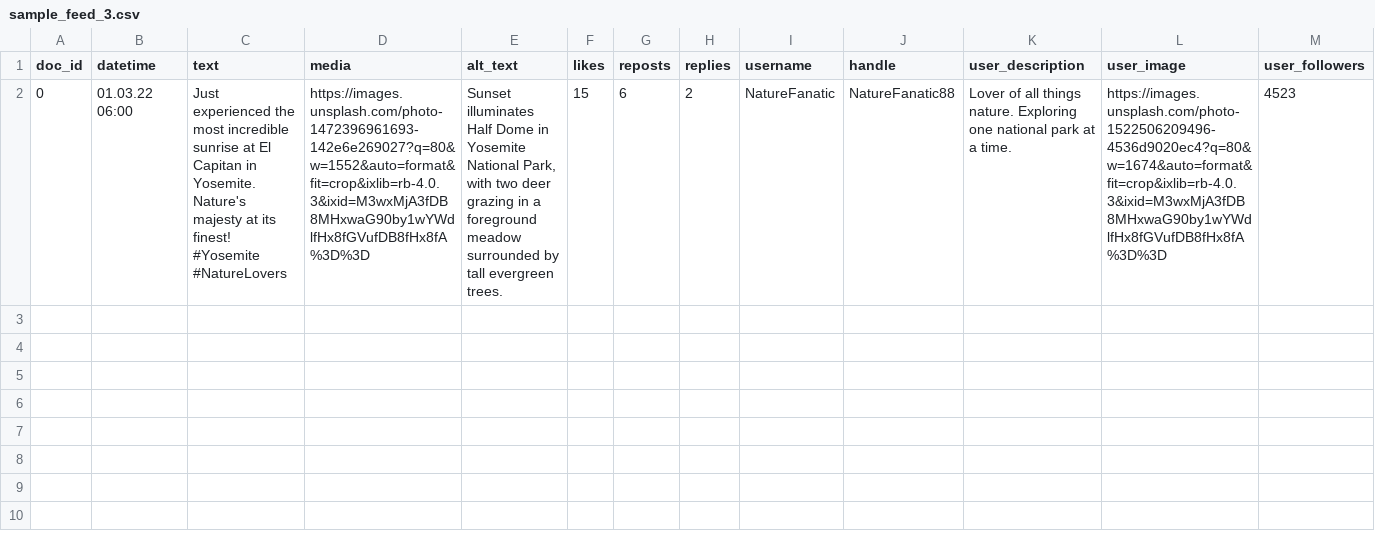
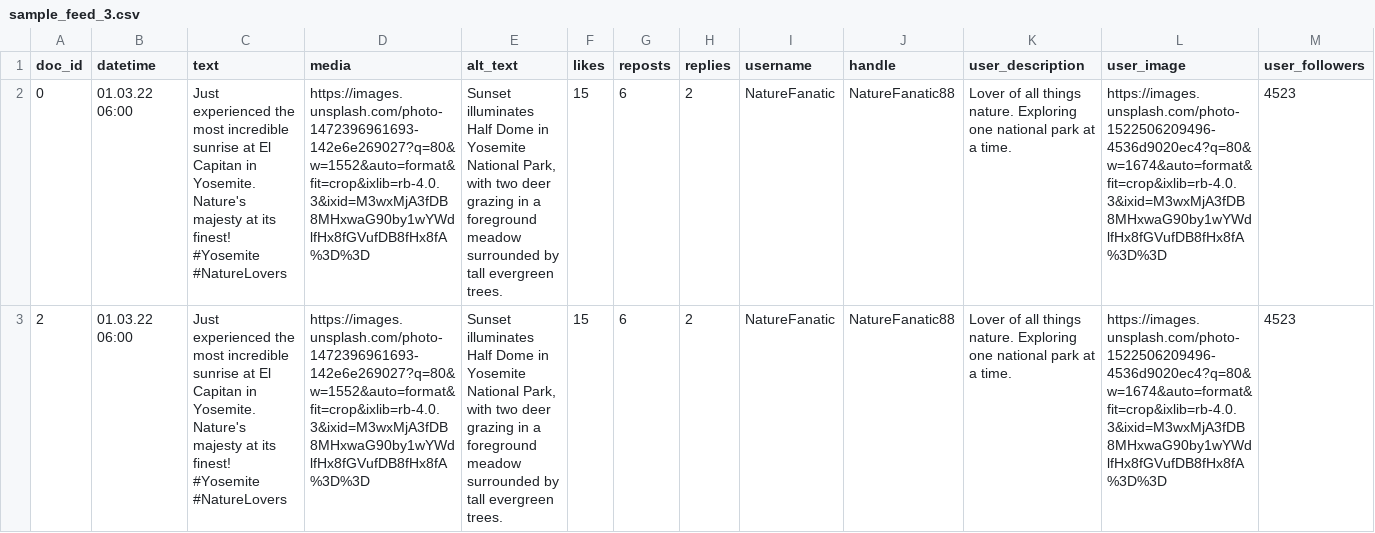
Before and after one commit to seefa13/Pictures_DICE_Exp, a CSV file: sample_feed_3.csv, drawn as a sheet; only a part is shown; rows hold the shown columns only; the diff names each change by its address in the sheet, - before the commit and + after, or states it on an @@ line.

Commit message:
Add files via upload

```diff
--- a/sample_feed_3.csv
+++ b/sample_feed_3.csv
+row 3: 2 | 01.03.22 06:00 | Just experienced the most incredible sunrise at El Capitan in Yosemite. Nature's majesty at its finest! #Yosemite #NatureLovers | https://images.unsplash.com/photo-1472396961693-142e6e269027?q=80&w=1552&auto=format&fit=crop&ixlib=rb-4.0.3&ixid=M3wxMjA3fDB8MHxwaG90by1wYWdlfHx8fGVufDB8fHx8fA%3D%3D | Sunset illuminates Half Dome in Yosemite National Park, with two deer grazing in a foreground meadow surrounded by tall evergreen trees. | 15 | 6 | 2 | NatureFanatic | NatureFanatic88 | Lover of all things nature. Exploring one national park at a time. | https://images.unsplash.com/photo-1522506209496-4536d9020ec4?q=80&w=1674&auto=format&fit=crop&ixlib=rb-4.0.3&ixid=M3wxMjA3fDB8MHxwaG90by1wYWdlfHx8fGVufDB8fHx8fA%3D%3D | 4523
```
